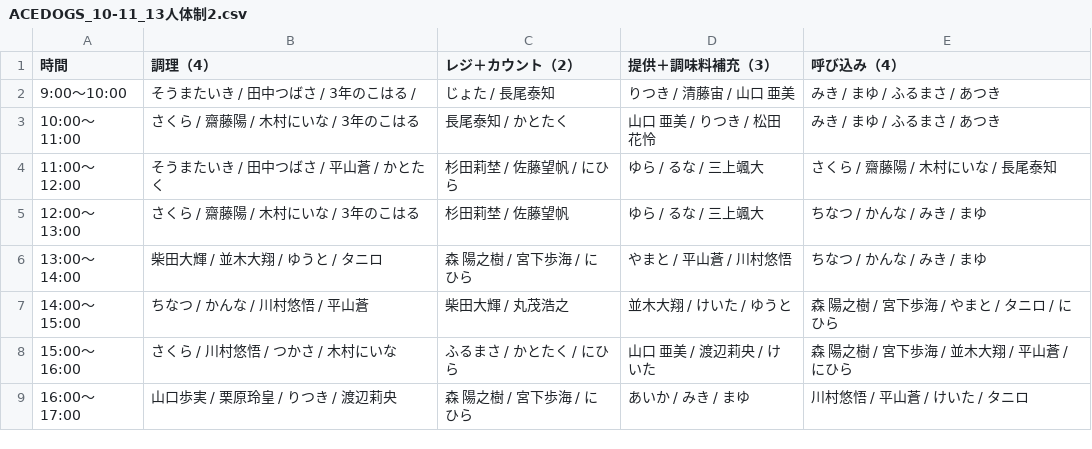
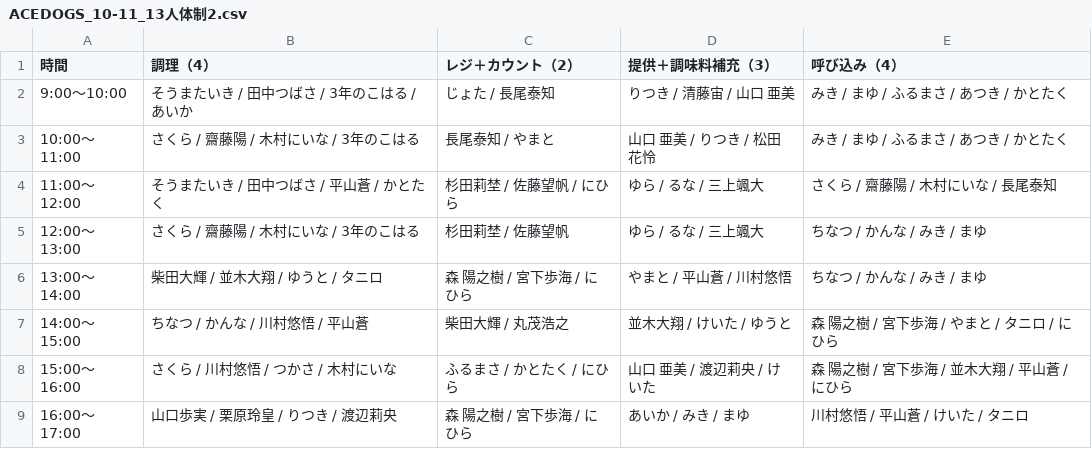
Before and after one commit to atsuki0426/festival, a CSV file: data/ACEDOGS_10-11_13人体制2.csv, drawn as a sheet.

Commit message:
update ACEDOGS_10-11_13人体制2.csv from ACEDOGS admin

```diff
--- a/data/ACEDOGS_10-11_13人体制2.csv
+++ b/data/ACEDOGS_10-11_13人体制2.csv
@@ -1,4 +1,4 @@
 時間,調理（4）,レジ＋カウント（2）,提供＋調味料補充（3）,呼び込み（4）
-9:00〜10:00,そうまたいき / 田中つばさ / 3年のこはる /,じょた / 長尾泰知,りつき / 清藤宙 / 山口 亜美,みき / まゆ / ふるまさ / あつき
-10:00〜11:00,さくら / 齋藤陽 / 木村にいな / 3年のこはる,長尾泰知 / かとたく,山口 亜美 / りつき / 松田花怜,みき / まゆ / ふるまさ / あつき
+9:00〜10:00,そうまたいき / 田中つばさ / 3年のこはる  / あいか,じょた / 長尾泰知,りつき / 清藤宙 / 山口 亜美,みき / まゆ / ふるまさ / あつき / かとたく
+10:00〜11:00,さくら / 齋藤陽 / 木村にいな / 3年のこはる,長尾泰知 / やまと,山口 亜美 / りつき / 松田花怜,みき / まゆ / ふるまさ / あつき / かとたく
 11:00〜12:00,そうまたいき / 田中つばさ / 平山蒼 / かとたく,杉田莉埜 / 佐藤望帆 / にひら,ゆら / るな / 三上颯大,さくら / 齋藤陽 / 木村にいな / 長尾泰知
```
